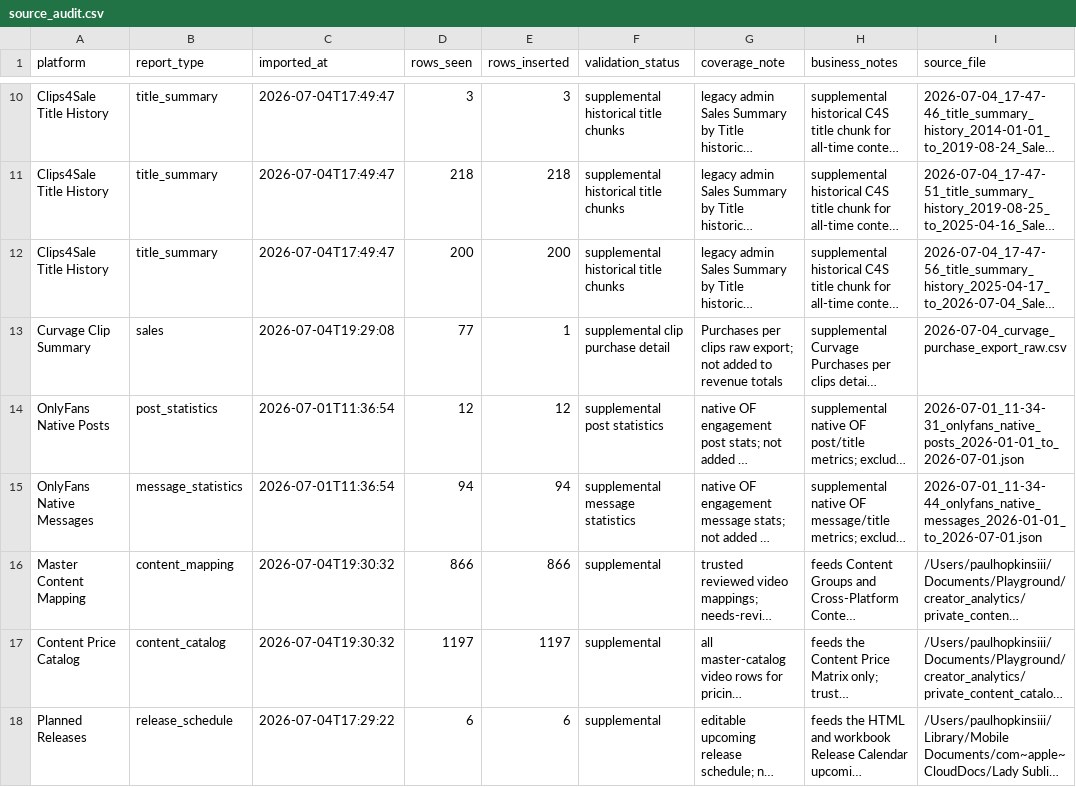
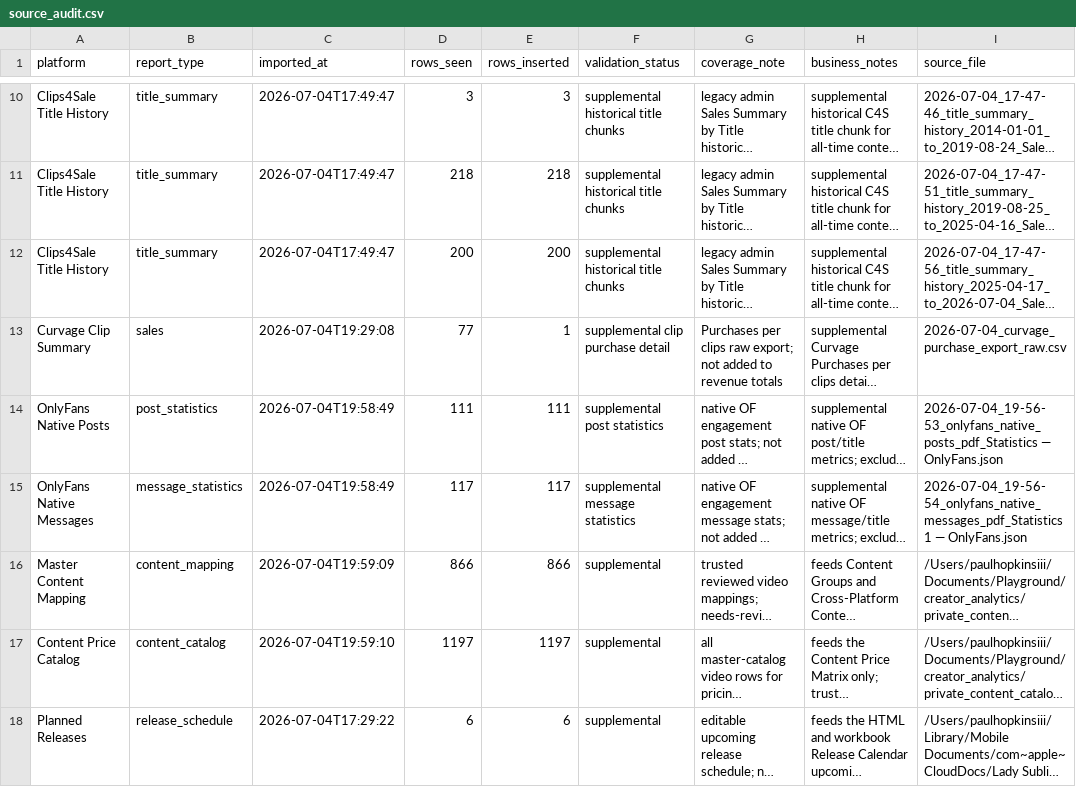
Before and after one commit to Trippaeon3/creator-sales-dashboard-public-2ba6b9a86c53, a CSV file: data/source_audit.csv, drawn as a sheet; only a part is shown, gaps mark what is left out; long unchanged cells end in …; the diff names each change by its address in the sheet, - before the commit and + after, or states it on an @@ line.

```diff
--- a/data/source_audit.csv
+++ b/data/source_audit.csv
-C14:C15 (imported_at): 2026-07-01T11:36:54
+C14:C15 (imported_at): 2026-07-04T19:58:49
-D14 (rows_seen): 12
+D14 (rows_seen): 111
-E14 (rows_inserted): 12
+E14 (rows_inserted): 111
-I14 (source_file): 2026-07-01_11-34-31_onlyfans_native_posts_2026-01-01_to_2026-07-01.json
+I14 (source_file): 2026-07-04_19-56-53_onlyfans_native_posts_pdf_Statistics — OnlyFans.json
-D15 (rows_seen): 94
+D15 (rows_seen): 117
-E15 (rows_inserted): 94
+E15 (rows_inserted): 117
-I15 (source_file): 2026-07-01_11-34-44_onlyfans_native_messages_2026-01-01_to_2026-07-01.json
+I15 (source_file): 2026-07-04_19-56-54_onlyfans_native_messages_pdf_Statistics 1 — OnlyFans.json
-C16 (imported_at): 2026-07-04T19:30:32
+C16 (imported_at): 2026-07-04T19:59:09
-C17 (imported_at): 2026-07-04T19:30:32
+C17 (imported_at): 2026-07-04T19:59:10
```
Also changed, not shown: data/pricing_content_efficiency.csv, data/pricing_tier_summary.csv, 12 other files.
